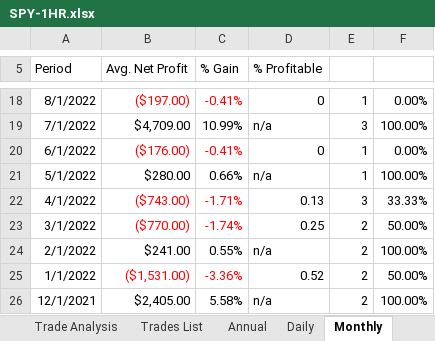
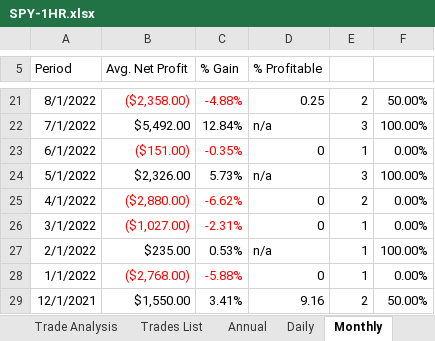
Before and after one commit to alexbernal0/QEP, an Excel workbook: SPY-1HR.xlsx, sheet Monthly, drawn as a sheet; only a part is shown, gaps mark what is left out; values as stored, in another font and other column widths than the file's, no borders; addresses are those after the commit; the diff covers the shown part only; the diff names each change by its address in the sheet, - before the commit and + after, or states it on an @@ line.

```diff
--- a/SPY-1HR.xlsx (sheet Monthly)
+++ b/SPY-1HR.xlsx (sheet Monthly)
-B21 (Avg. Net Profit): ($197.00)
+B21 (Avg. Net Profit): ($2,358.00)
-C21 (% Gain): -0.41%
+C21 (% Gain): -4.88%
-D21 (% Profitable): 0
+D21 (% Profitable): 0.25
-E21: 1
+E21: 2
-F21: 0.00%
+F21: 50.00%
-B22 (Avg. Net Profit): $4,709.00
+B22 (Avg. Net Profit): $5,492.00
-C22 (% Gain): 10.99%
+C22 (% Gain): 12.84%
-B23 (Avg. Net Profit): ($176.00)
+B23 (Avg. Net Profit): ($151.00)
-C23 (% Gain): -0.41%
+C23 (% Gain): -0.35%
-B24 (Avg. Net Profit): $280.00
+B24 (Avg. Net Profit): $2,326.00
-C24 (% Gain): 0.66%
+C24 (% Gain): 5.73%
-E24: 1
+E24: 3
-B25 (Avg. Net Profit): ($743.00)
+B25 (Avg. Net Profit): ($2,880.00)
-C25 (% Gain): -1.71%
+C25 (% Gain): -6.62%
-D25 (% Profitable): 0.13
+D25 (% Profitable): 0
-E25: 3
+E25: 2
-F25: 33.33%
+F25: 0.00%
-B26 (Avg. Net Profit): ($770.00)
+B26 (Avg. Net Profit): ($1,027.00)
-C26 (% Gain): -1.74%
+C26 (% Gain): -2.31%
-D26 (% Profitable): 0.25
+D26 (% Profitable): 0
-E26:E28: 2
+E26:E28: 1
-F26: 50.00%
+F26: 0.00%
-B27 (Avg. Net Profit): $241.00
+B27 (Avg. Net Profit): $235.00
-C27 (% Gain): 0.55%
+C27 (% Gain): 0.53%
-B28 (Avg. Net Profit): ($1,531.00)
+B28 (Avg. Net Profit): ($2,768.00)
-C28 (% Gain): -3.36%
+C28 (% Gain): -5.88%
-D28 (% Profitable): 0.52
+D28 (% Profitable): 0
-F28: 50.00%
+F28: 0.00%
-B29 (Avg. Net Profit): $2,405.00
+B29 (Avg. Net Profit): $1,550.00
-C29 (% Gain): 5.58%
+C29 (% Gain): 3.41%
-D29 (% Profitable): n/a
+D29 (% Profitable): 9.16
-F29: 100.00%
+F29: 50.00%
```
Also changed, not shown: 3 added rows, 3 removed rows, 296 edited cells and cell formats elsewhere in this sheet, sheet Trades List, sheet Weekly, sheet Daily, sheet Trade Analysis, sheet Annual, sheet Performance Summary, 1 more sheet.
